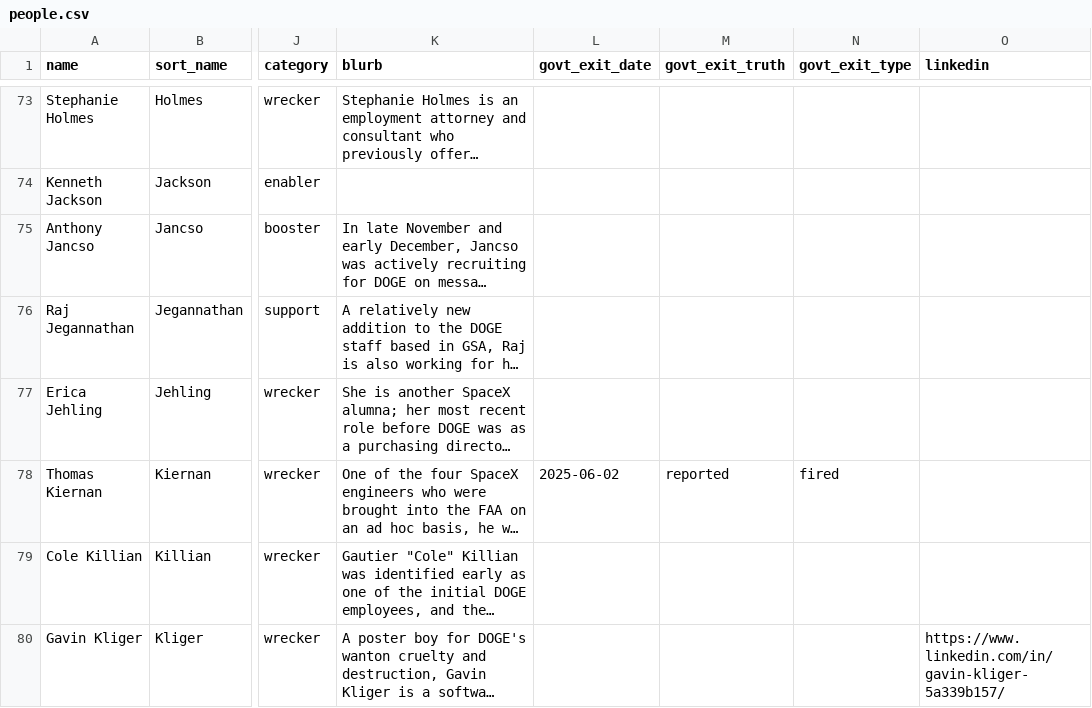
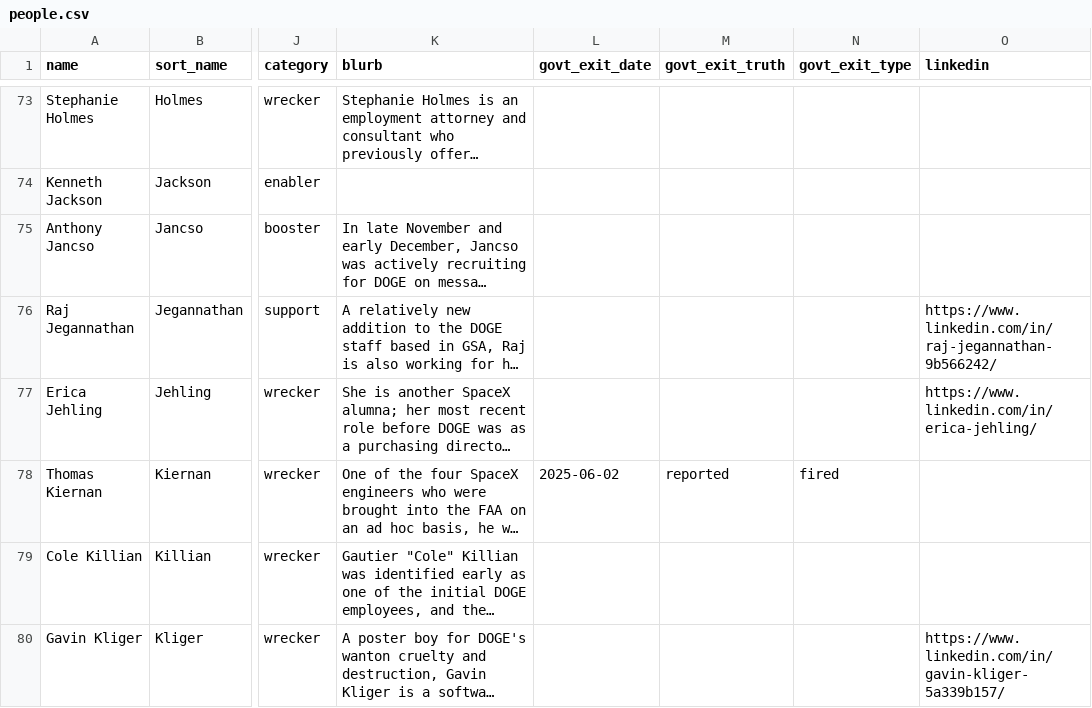
Before and after one commit to harrisj/doge_track, a CSV file: src/csv/people.csv, drawn as a sheet; only a part is shown, gaps mark what is left out; long unchanged cells end in …; the diff covers the shown part only; the diff names each change by its address in the sheet, - before the commit and + after, or states it on an @@ line.

Commit message:
A few more things sourced from LinkedIn

```diff
--- a/src/csv/people.csv
+++ b/src/csv/people.csv
-O76 (linkedin): (empty)
+O76 (linkedin): https://www.linkedin.com/in/raj-jegannathan-9b566242/
-O77 (linkedin): (empty)
+O77 (linkedin): https://www.linkedin.com/in/erica-jehling/
```
Also changed, not shown: 23 edited cells elsewhere in this file, src/csv/positions.csv, 4 other files.
